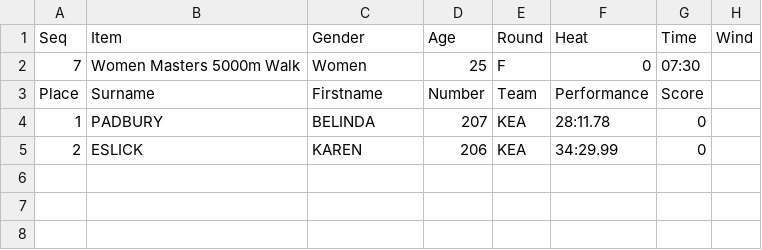
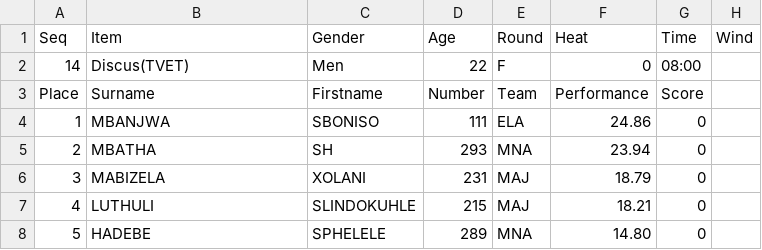
Before and after one commit to stretchinnovation/SCMAthleticResults, a CSV file: PICKUP/ResultsData.csv, drawn as a sheet.

Commit message:
Update ResultsData.csv

```diff
--- a/PICKUP/ResultsData.csv
+++ b/PICKUP/ResultsData.csv
@@ -1,5 +1,8 @@
 Seq,Item,Gender,Age,Round,Heat,Time,Wind
-7,Women Masters 5000m Walk,Women,25,F,0,07:30,
+14,Discus(TVET),Men,22,F,0,08:00,
 Place,Surname,Firstname,Number,Team,Performance,Score
-1,PADBURY,BELINDA,207,KEA,28:11.78,0
-2,ESLICK,KAREN,206,KEA,34:29.99,0
+1,MBANJWA,SBONISO,111,ELA,24.86,0
+2,MBATHA,SH,293,MNA,23.94,0
+3,MABIZELA,XOLANI,231,MAJ,18.79,0
+4,LUTHULI,SLINDOKUHLE,215,MAJ,18.21,0
+5,HADEBE,SPHELELE,289,MNA,14.80,0
```
